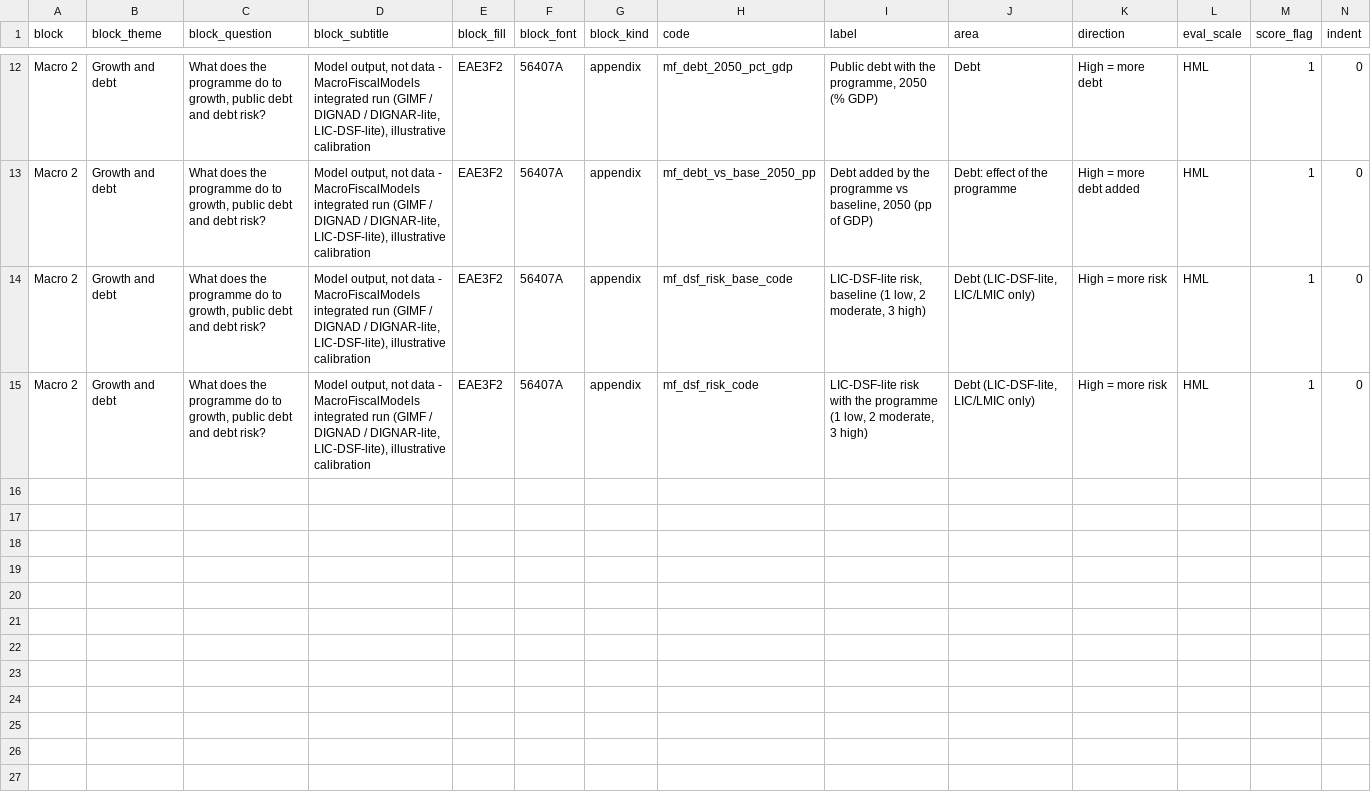
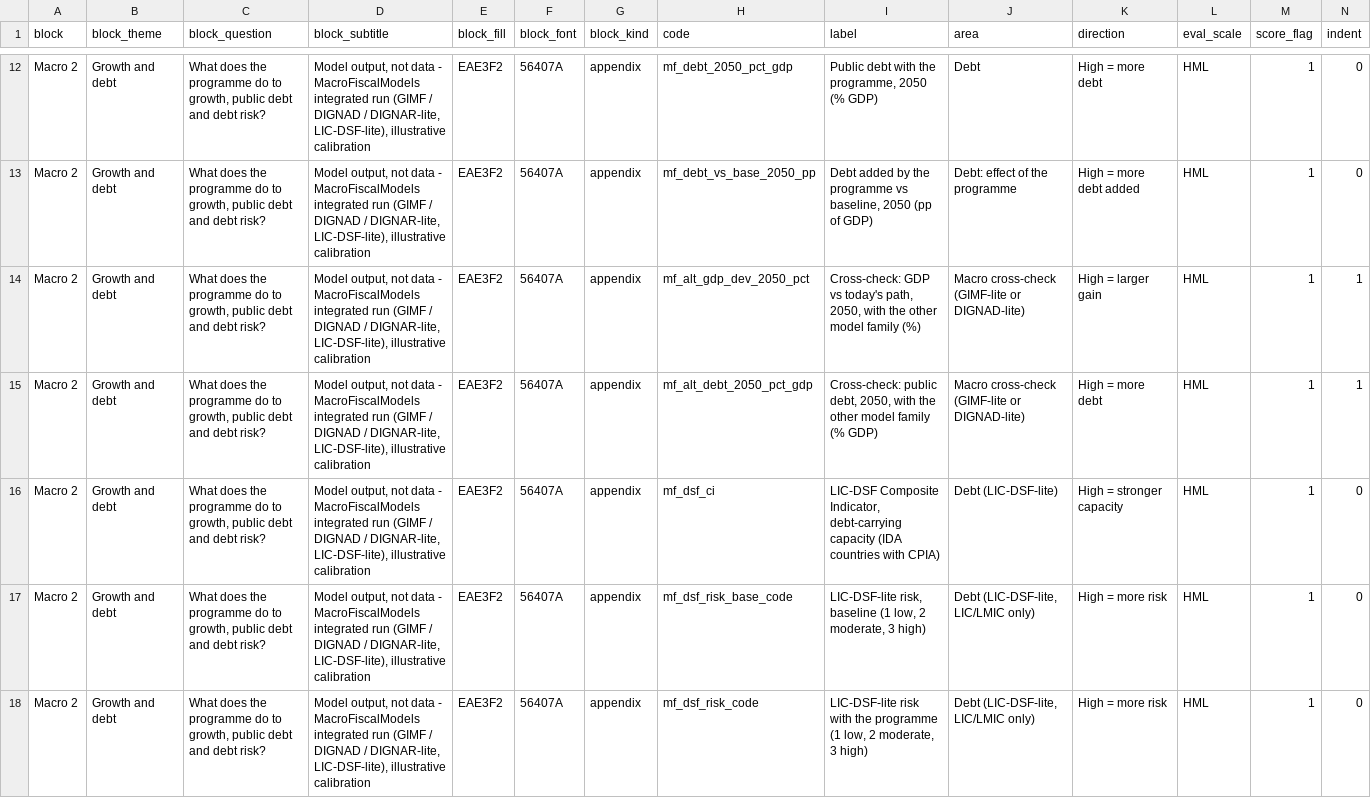
Before and after one commit to cpmodel/new-ai-tools, a CSV file: IntegratedMFC/build/config/macro_fiscal_indicators.csv, drawn as a sheet; only a part is shown, gaps mark what is left out; rows hold the shown columns only; the diff names each change by its address in the sheet, - before the commit and + after, or states it on an @@ line.

```diff
--- a/IntegratedMFC/build/config/macro_fiscal_indicators.csv
+++ b/IntegratedMFC/build/config/macro_fiscal_indicators.csv
+row 14: Macro 2 | Growth and debt | What does the programme do to growth, public debt and debt risk? | Model output, not data - MacroFiscalModels integrated run (GIMF / DIGNAD / DIGNAR-lite, LIC-DSF-lite), illustrative calibration | EAE3F2 | 56407A | appendix | mf_alt_gdp_dev_2050_pct | Cross-check: GDP vs today's path, 2050, with the other model family (%) | Macro cross-check (GIMF-lite or DIGNAD-lite) | High = larger gain | HML | 1 | 1
+row 15: Macro 2 | Growth and debt | What does the programme do to growth, public debt and debt risk? | Model output, not data - MacroFiscalModels integrated run (GIMF / DIGNAD / DIGNAR-lite, LIC-DSF-lite), illustrative calibration | EAE3F2 | 56407A | appendix | mf_alt_debt_2050_pct_gdp | Cross-check: public debt, 2050, with the other model family (% GDP) | Macro cross-check (GIMF-lite or DIGNAD-lite) | High = more debt | HML | 1 | 1
+row 16: Macro 2 | Growth and debt | What does the programme do to growth, public debt and debt risk? | Model output, not data - MacroFiscalModels integrated run (GIMF / DIGNAD / DIGNAR-lite, LIC-DSF-lite), illustrative calibration | EAE3F2 | 56407A | appendix | mf_dsf_ci | LIC-DSF Composite Indicator, debt-carrying capacity (IDA countries with CPIA) | Debt (LIC-DSF-lite) | High = stronger capacity | HML | 1 | 0
```
Also changed, not shown: IntegratedMFC/build/config/investment_needs_indicators.csv, MacroFiscalModels/results/integrated_settings.csv, 55 other files.
